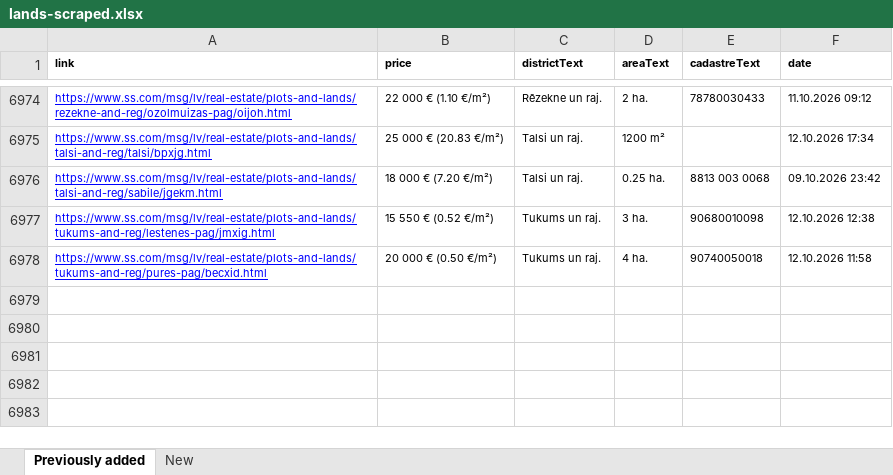
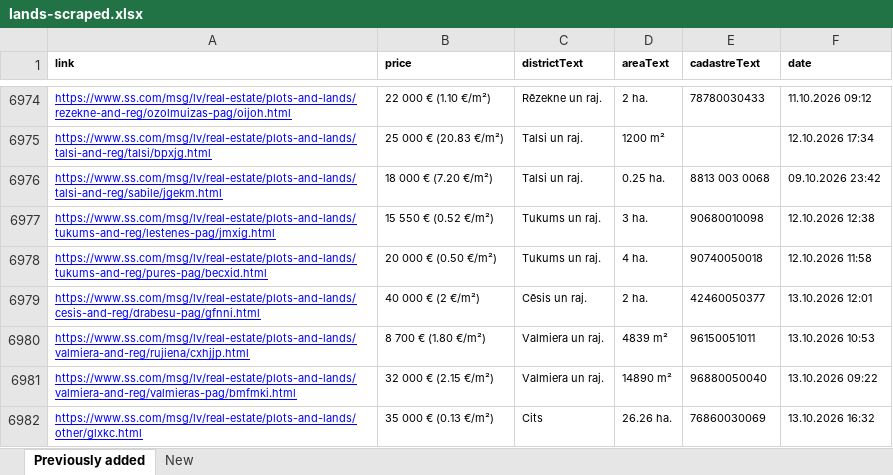
Before and after one commit to Martins-K/forest_land_scraper, an Excel workbook: lands-scraped.xlsx, sheet Previously added, drawn as a sheet; only a part is shown, gaps mark what is left out; values as stored, in another font and other column widths than the file's, no borders; the diff names each change by its address in the sheet, - before the commit and + after, or states it on an @@ line.

```diff
--- a/lands-scraped.xlsx (sheet Previously added)
+++ b/lands-scraped.xlsx (sheet Previously added)
+row 6979: https://www.ss.com/msg/lv/real-estate/plots-and-lands/cesis-and-reg/drabesu-pag/gfnni.html | 40 000 € (2 €/m²) | Cēsis un raj. | 2 ha. | 42460050377 | 13.10.2026 12:01
+row 6980: https://www.ss.com/msg/lv/real-estate/plots-and-lands/valmiera-and-reg/rujiena/cxhjjp.html | 8 700 € (1.80 €/m²) | Valmiera un raj. | 4839 m² | 96150051011 | 13.10.2026 10:53
+row 6981: https://www.ss.com/msg/lv/real-estate/plots-and-lands/valmiera-and-reg/valmieras-pag/bmfmki.html | 32 000 € (2.15 €/m²) | Valmiera un raj. | 14890 m² | 96880050040 | 13.10.2026 09:22
+row 6982: https://www.ss.com/msg/lv/real-estate/plots-and-lands/other/glxkc.html | 35 000 € (0.13 €/m²) | Cits | 26.26 ha. | 76860030069 | 13.10.2026 16:32
```
Also changed, not shown: sheet New.
